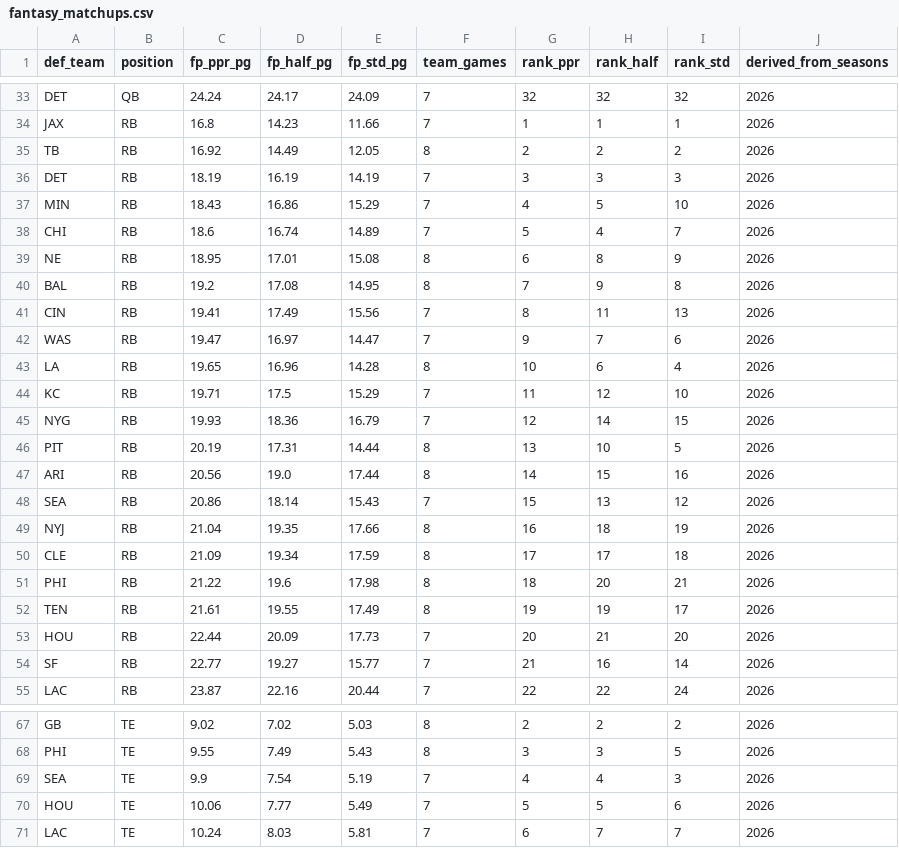
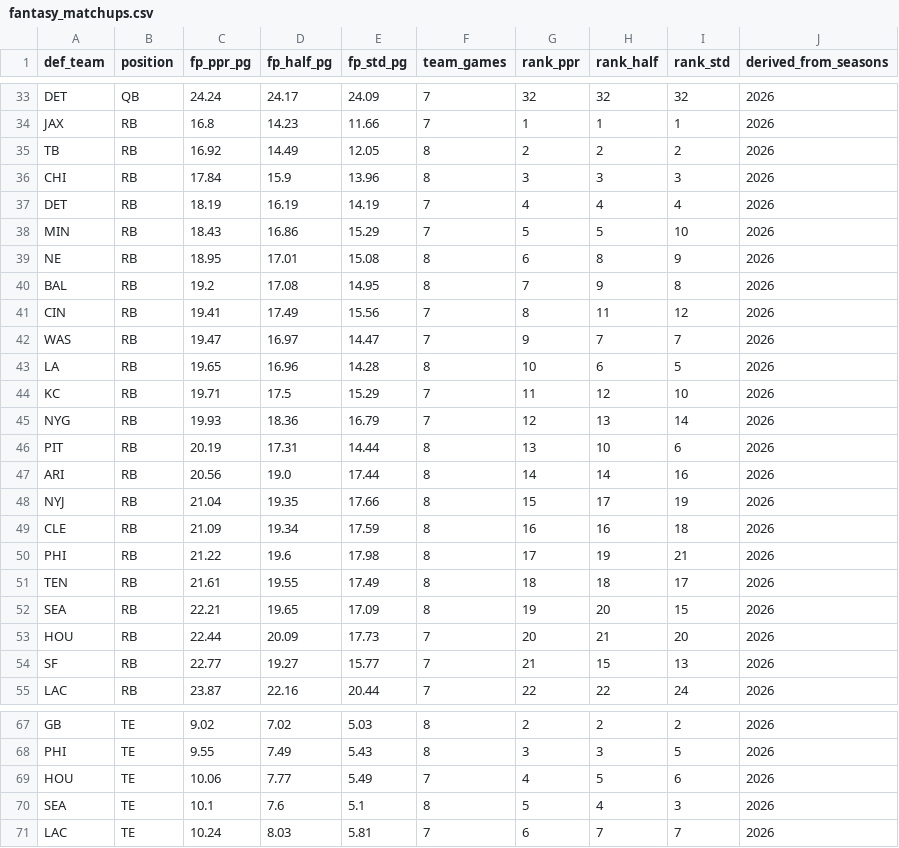
Before and after one commit to alexanderseaney-sketch/ParlayModel, a CSV file: data/raw/fantasy_matchups.csv, drawn as a sheet; only a part is shown, gaps mark what is left out; the diff covers the shown part only.

```diff
--- a/data/raw/fantasy_matchups.csv
+++ b/data/raw/fantasy_matchups.csv
@@ -35,21 +35,21 @@ JAX,RB,16.8,14.23,11.66,7,1,1,1,2026
 TB,RB,16.92,14.49,12.05,8,2,2,2,2026
-DET,RB,18.19,16.19,14.19,7,3,3,3,2026
-MIN,RB,18.43,16.86,15.29,7,4,5,10,2026
-CHI,RB,18.6,16.74,14.89,7,5,4,7,2026
+CHI,RB,17.84,15.9,13.96,8,3,3,3,2026
+DET,RB,18.19,16.19,14.19,7,4,4,4,2026
+MIN,RB,18.43,16.86,15.29,7,5,5,10,2026
 NE,RB,18.95,17.01,15.08,8,6,8,9,2026
 BAL,RB,19.2,17.08,14.95,8,7,9,8,2026
-CIN,RB,19.41,17.49,15.56,7,8,11,13,2026
-WAS,RB,19.47,16.97,14.47,7,9,7,6,2026
-LA,RB,19.65,16.96,14.28,8,10,6,4,2026
+CIN,RB,19.41,17.49,15.56,7,8,11,12,2026
+WAS,RB,19.47,16.97,14.47,7,9,7,7,2026
+LA,RB,19.65,16.96,14.28,8,10,6,5,2026
 KC,RB,19.71,17.5,15.29,7,11,12,10,2026
-NYG,RB,19.93,18.36,16.79,7,12,14,15,2026
-PIT,RB,20.19,17.31,14.44,8,13,10,5,2026
-ARI,RB,20.56,19.0,17.44,8,14,15,16,2026
-SEA,RB,20.86,18.14,15.43,7,15,13,12,2026
-NYJ,RB,21.04,19.35,17.66,8,16,18,19,2026
-CLE,RB,21.09,19.34,17.59,8,17,17,18,2026
-PHI,RB,21.22,19.6,17.98,8,18,20,21,2026
-TEN,RB,21.61,19.55,17.49,8,19,19,17,2026
+NYG,RB,19.93,18.36,16.79,7,12,13,14,2026
+PIT,RB,20.19,17.31,14.44,8,13,10,6,2026
+ARI,RB,20.56,19.0,17.44,8,14,14,16,2026
+NYJ,RB,21.04,19.35,17.66,8,15,17,19,2026
+CLE,RB,21.09,19.34,17.59,8,16,16,18,2026
+PHI,RB,21.22,19.6,17.98,8,17,19,21,2026
+TEN,RB,21.61,19.55,17.49,8,18,18,17,2026
+SEA,RB,22.21,19.65,17.09,8,19,20,15,2026
 HOU,RB,22.44,20.09,17.73,7,20,21,20,2026
-SF,RB,22.77,19.27,15.77,7,21,16,14,2026
+SF,RB,22.77,19.27,15.77,7,21,15,13,2026
 LAC,RB,23.87,22.16,20.44,7,22,22,24,2026
@@ -68,4 +68,4 @@ GB,TE,9.02,7.02,5.03,8,2,2,2,2026
 PHI,TE,9.55,7.49,5.43,8,3,3,5,2026
-SEA,TE,9.9,7.54,5.19,7,4,4,3,2026
-HOU,TE,10.06,7.77,5.49,7,5,5,6,2026
+HOU,TE,10.06,7.77,5.49,7,4,5,6,2026
+SEA,TE,10.1,7.6,5.1,8,5,4,3,2026
 LAC,TE,10.24,8.03,5.81,7,6,7,7,2026
```
Also changed, not shown: 3 added rows, 3 removed rows and 37 edited cells elsewhere in this file, data/raw/footballguys_depth.csv, data/raw/nbcsports_news.csv, 18 other files.
